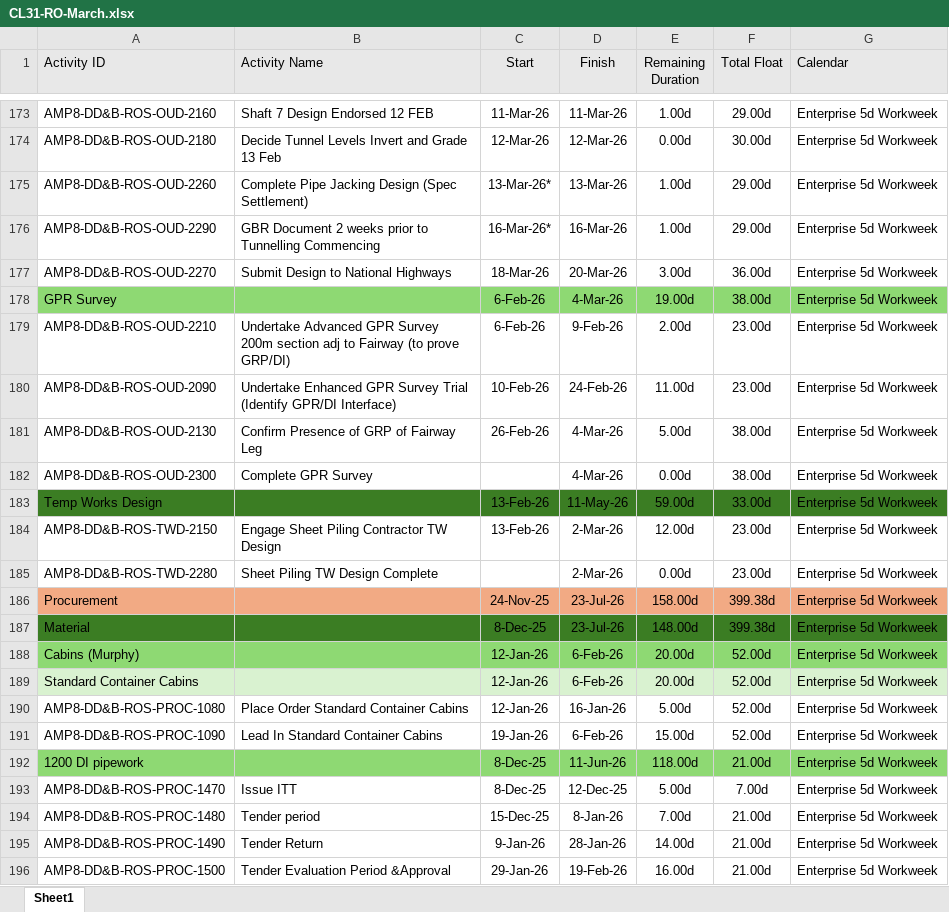
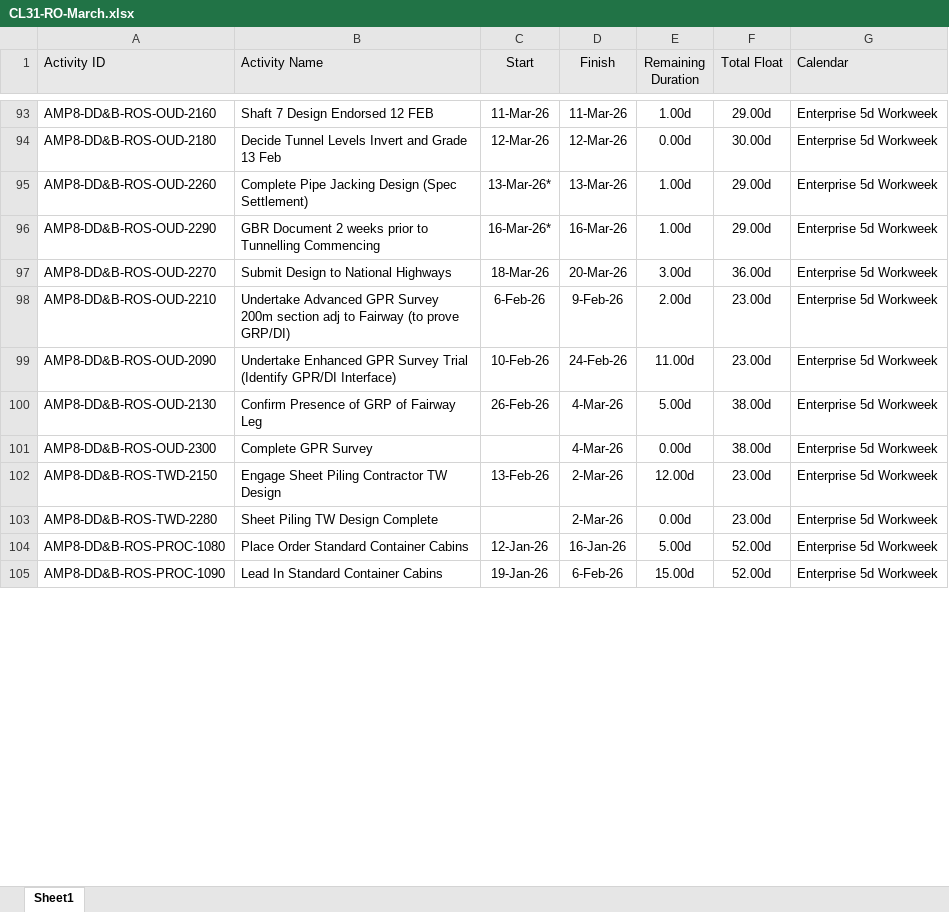
Before and after one commit to eamoakoe/Deliverable_Tracker, an Excel workbook: data/Rossall/CL31-RO-March.xlsx, sheet Sheet1, drawn as a sheet; only a part is shown, gaps mark what is left out; values as stored, in another font and other column widths than the file's, no borders; the diff covers the shown part only; the diff names each change by its address in the sheet, - before the commit and + after, or states it on an @@ line.

```diff
--- a/data/Rossall/CL31-RO-March.xlsx (sheet Sheet1)
+++ b/data/Rossall/CL31-RO-March.xlsx (sheet Sheet1)
-row 178: GPR Survey |  | 6-Feb-26 | 4-Mar-26 | 19.00d | 38.00d | Enterprise 5d Workweek
-row 183: Temp Works Design |  | 13-Feb-26 | 11-May-26 | 59.00d | 33.00d | Enterprise 5d Workweek
-row 186: Procurement |  | 24-Nov-25 | 23-Jul-26 | 158.00d | 399.38d | Enterprise 5d Workweek
-row 187: Material |  | 8-Dec-25 | 23-Jul-26 | 148.00d | 399.38d | Enterprise 5d Workweek
-row 188: Cabins (Murphy) |  | 12-Jan-26 | 6-Feb-26 | 20.00d | 52.00d | Enterprise 5d Workweek
-row 189: Standard Container Cabins |  | 12-Jan-26 | 6-Feb-26 | 20.00d | 52.00d | Enterprise 5d Workweek
-row 192: 1200 DI pipework |  | 8-Dec-25 | 11-Jun-26 | 118.00d | 21.00d | Enterprise 5d Workweek
-row 193: AMP8-DD&B-ROS-PROC-1470 | Issue ITT | 8-Dec-25 | 12-Dec-25 | 5.00d | 7.00d | Enterprise 5d Workweek
-row 194: AMP8-DD&B-ROS-PROC-1480 | Tender period | 15-Dec-25 | 8-Jan-26 | 7.00d | 21.00d | Enterprise 5d Workweek
-row 195: AMP8-DD&B-ROS-PROC-1490 | Tender Return | 9-Jan-26 | 28-Jan-26 | 14.00d | 21.00d | Enterprise 5d Workweek
-row 196: AMP8-DD&B-ROS-PROC-1500 | Tender Evaluation Period &Approval | 29-Jan-26 | 19-Feb-26 | 16.00d | 21.00d | Enterprise 5d Workweek
```
Also changed, not shown: 208 removed rows elsewhere in this sheet, data/Rossall/CL32-RO-May.xlsx.
